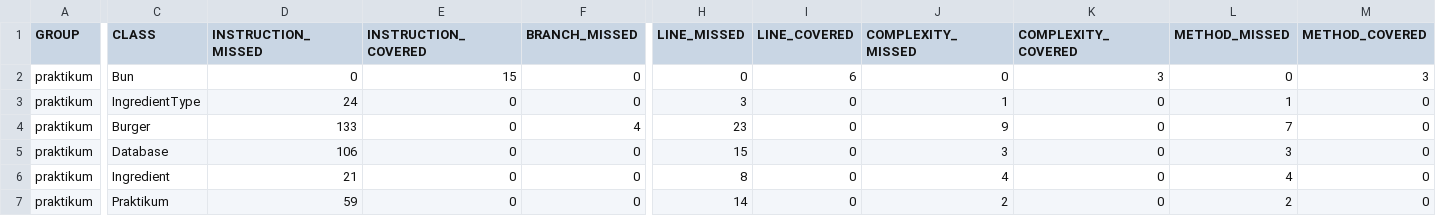
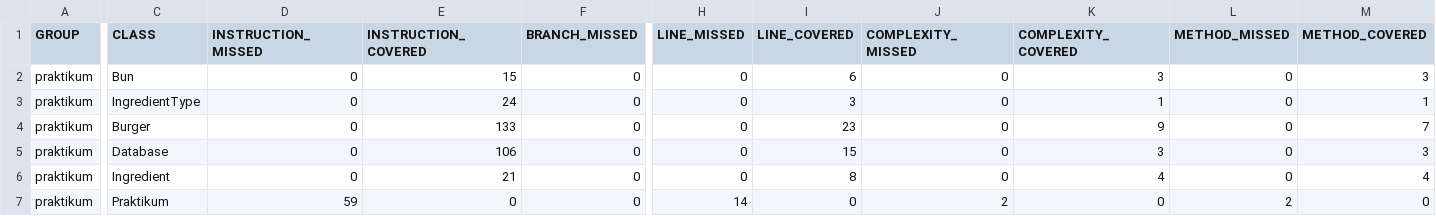
Before and after one commit to psasha007/Diplom_1, a CSV file: target/site/jacoco/jacoco.csv, drawn as a sheet; only a part is shown, gaps mark what is left out; the diff covers the shown part only; the diff names each change by its address in the sheet, - before the commit and + after, or states it on an @@ line.

Commit message:
Добавил проверки Jacoco

```diff
--- a/target/site/jacoco/jacoco.csv
+++ b/target/site/jacoco/jacoco.csv
-D3 (INSTRUCTION_MISSED): 24
+D3 (INSTRUCTION_MISSED): 0
-E3 (INSTRUCTION_COVERED): 0
+E3 (INSTRUCTION_COVERED): 24
-H3 (LINE_MISSED): 3
+H3 (LINE_MISSED): 0
-I3 (LINE_COVERED): 0
+I3 (LINE_COVERED): 3
-J3 (COMPLEXITY_MISSED): 1
+J3 (COMPLEXITY_MISSED): 0
-K3 (COMPLEXITY_COVERED): 0
+K3 (COMPLEXITY_COVERED): 1
-L3 (METHOD_MISSED): 1
+L3 (METHOD_MISSED): 0
-M3 (METHOD_COVERED): 0
+M3 (METHOD_COVERED): 1
-D4 (INSTRUCTION_MISSED): 133
+D4 (INSTRUCTION_MISSED): 0
-E4 (INSTRUCTION_COVERED): 0
+E4 (INSTRUCTION_COVERED): 133
-F4 (BRANCH_MISSED): 4
+F4 (BRANCH_MISSED): 0
-H4 (LINE_MISSED): 23
+H4 (LINE_MISSED): 0
-I4 (LINE_COVERED): 0
+I4 (LINE_COVERED): 23
-J4 (COMPLEXITY_MISSED): 9
+J4 (COMPLEXITY_MISSED): 0
-K4 (COMPLEXITY_COVERED): 0
+K4 (COMPLEXITY_COVERED): 9
-L4 (METHOD_MISSED): 7
+L4 (METHOD_MISSED): 0
-M4 (METHOD_COVERED): 0
+M4 (METHOD_COVERED): 7
-D5 (INSTRUCTION_MISSED): 106
+D5 (INSTRUCTION_MISSED): 0
-E5 (INSTRUCTION_COVERED): 0
+E5 (INSTRUCTION_COVERED): 106
-H5 (LINE_MISSED): 15
+H5 (LINE_MISSED): 0
-I5 (LINE_COVERED): 0
+I5 (LINE_COVERED): 15
-J5 (COMPLEXITY_MISSED): 3
+J5 (COMPLEXITY_MISSED): 0
-K5 (COMPLEXITY_COVERED): 0
+K5 (COMPLEXITY_COVERED): 3
-L5 (METHOD_MISSED): 3
+L5 (METHOD_MISSED): 0
-M5 (METHOD_COVERED): 0
+M5 (METHOD_COVERED): 3
-D6 (INSTRUCTION_MISSED): 21
+D6 (INSTRUCTION_MISSED): 0
-E6 (INSTRUCTION_COVERED): 0
+E6 (INSTRUCTION_COVERED): 21
-H6 (LINE_MISSED): 8
+H6 (LINE_MISSED): 0
-I6 (LINE_COVERED): 0
+I6 (LINE_COVERED): 8
-J6 (COMPLEXITY_MISSED): 4
+J6 (COMPLEXITY_MISSED): 0
-K6 (COMPLEXITY_COVERED): 0
+K6 (COMPLEXITY_COVERED): 4
-L6 (METHOD_MISSED): 4
+L6 (METHOD_MISSED): 0
-M6 (METHOD_COVERED): 0
+M6 (METHOD_COVERED): 4
```
Also changed, not shown: 1 edited cell elsewhere in this file, 15 other files.
